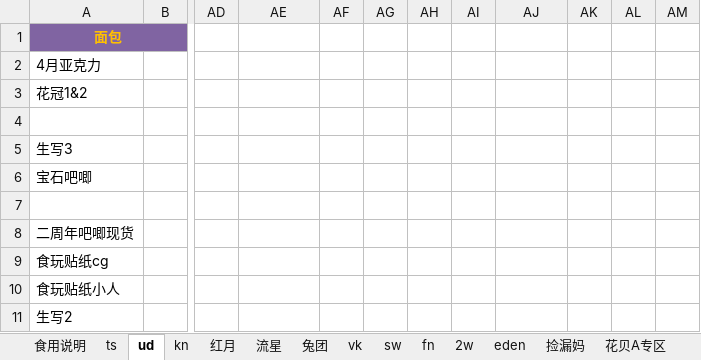
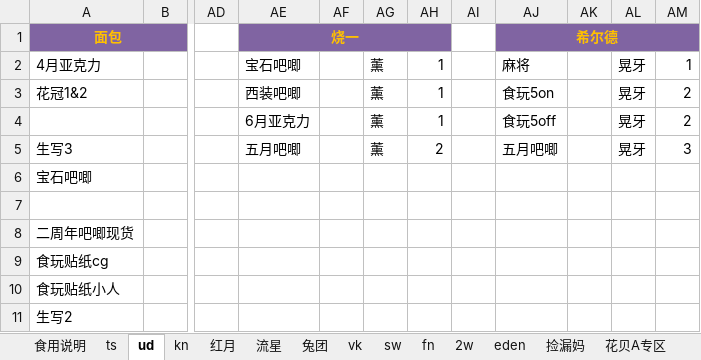
Before and after one commit to yaoranzjy/test, an Excel workbook: 2018年前发货表.xlsx, sheet ud, drawn as a sheet; only a part is shown, gaps mark what is left out; values as stored, in another font and other column widths than the file's, no borders; the diff covers the shown part only; the diff names each change by its address in the sheet, - before the commit and + after, or states it on an @@ line.

```diff
--- a/2018年前发货表.xlsx (sheet ud)
+++ b/2018年前发货表.xlsx (sheet ud)
-AE1: (empty)
+AE1: 烧一
-AE1:AH1 fill: none
+AE1:AH1 fill: #8064A2
+AE1:AH1 merged
-AJ1: (empty)
+AJ1: 希尔德
-AJ1:AM1 fill: none
+AJ1:AM1 fill: #8064A2
+AJ1:AM1 merged
-AE2: (empty)
+AE2: 宝石吧唧
-AG2:AG5: (empty)
+AG2:AG5: 薰
-AH2:AH4: (empty)
+AH2:AH4: 1
-AJ2: (empty)
+AJ2: 麻将
-AL2:AL5: (empty)
+AL2:AL5: 晃牙
-AM2: (empty)
+AM2: 1
-AE3: (empty)
+AE3: 西装吧唧
-AJ3: (empty)
+AJ3: 食玩5on
-AM3:AM4: (empty)
+AM3:AM4: 2
-AE4: (empty)
+AE4: 6月亚克力
-AJ4: (empty)
+AJ4: 食玩5off
-AE5: (empty)
+AE5: 五月吧唧
-AH5: (empty)
+AH5: 2
-AJ5: (empty)
+AJ5: 五月吧唧
-AM5: (empty)
+AM5: 3
```
Also changed, not shown: 64 edited cells and cell formats elsewhere in this sheet, sheet kn, sheet 红月, sheet fn, sheet 花贝A专区, sheet ts.
